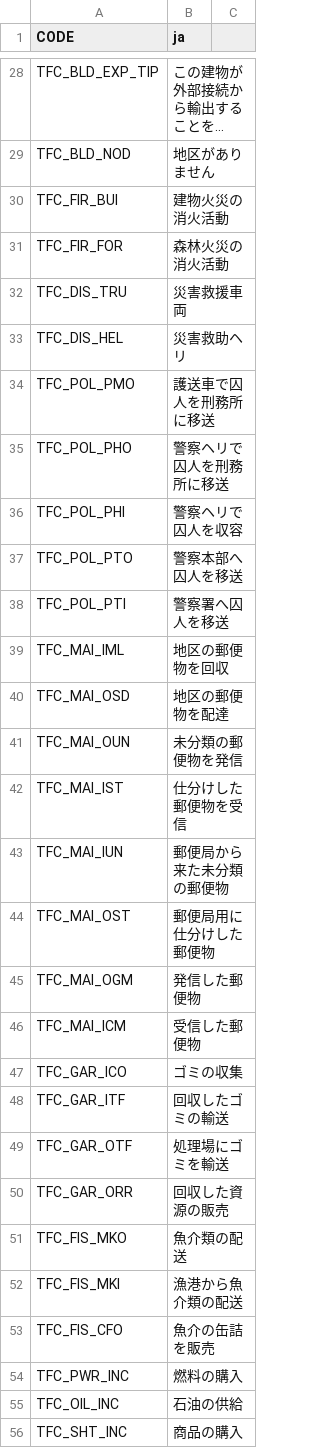
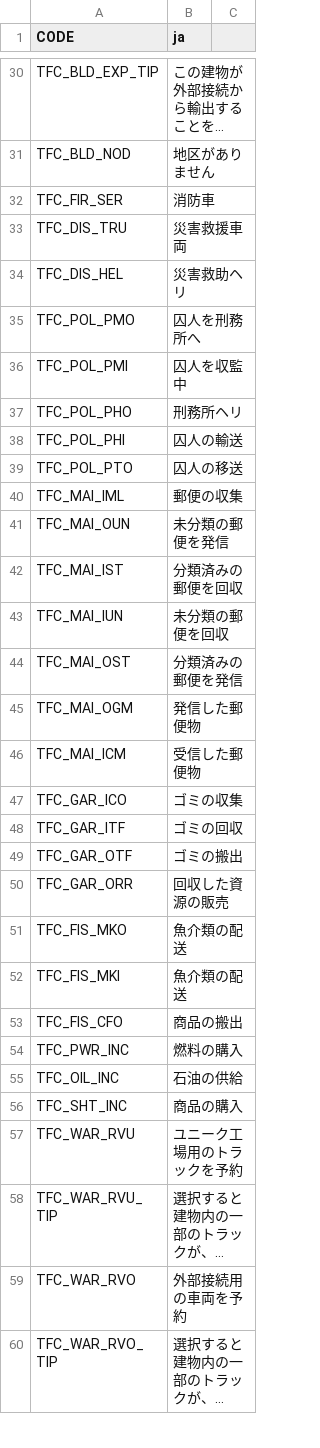
Before and after one commit to algernon-A/TransferController, a CSV file: Translations/ja-JP.csv, drawn as a sheet; only a part is shown, gaps mark what is left out; the shorter side is filled out with more unchanged rows; long unchanged cells end in …; the diff covers the shown part only.

```diff
--- a/Translations/ja-JP.csv
+++ b/Translations/ja-JP.csv
@@ -29,17 +31,15 @@
 "TFC_BLD_NOD","地区がありません"
-"TFC_FIR_BUI","建物火災の消火活動"
-"TFC_FIR_FOR","森林火災の消火活動"
+"TFC_FIR_SER","消防車"
 "TFC_DIS_TRU","災害救援車両"
 "TFC_DIS_HEL","災害救助ヘリ"
-"TFC_POL_PMO","護送車で囚人を刑務所に移送"
-"TFC_POL_PHO","警察ヘリで囚人を刑務所に移送"
-"TFC_POL_PHI","警察ヘリで囚人を収容"
-"TFC_POL_PTO","警察本部へ囚人を移送"
-"TFC_POL_PTI","警察署へ囚人を移送"
-"TFC_MAI_IML","地区の郵便物を回収"
-"TFC_MAI_OSD","地区の郵便物を配達"
-"TFC_MAI_OUN","未分類の郵便物を発信"
-"TFC_MAI_IST","仕分けした郵便物を受信"
-"TFC_MAI_IUN","郵便局から来た未分類の郵便物"
-"TFC_MAI_OST","郵便局用に仕分けした郵便物"
+"TFC_POL_PMO","囚人を刑務所へ"
+"TFC_POL_PMI","囚人を収監中"
+"TFC_POL_PHO","刑務所ヘリ"
+"TFC_POL_PHI","囚人の輸送"
+"TFC_POL_PTO","囚人の移送"
+"TFC_MAI_IML","郵便の収集"
+"TFC_MAI_OUN","未分類の郵便を発信"
+"TFC_MAI_IST","分類済みの郵便を回収"
+"TFC_MAI_IUN","未分類の郵便を回収"
+"TFC_MAI_OST","分類済みの郵便を発信"
 "TFC_MAI_OGM","発信した郵便物"
@@ -47,8 +47,8 @@
 "TFC_GAR_ICO","ゴミの収集"
-"TFC_GAR_ITF","回収したゴミの輸送"
-"TFC_GAR_OTF","処理場にゴミを輸送"
+"TFC_GAR_ITF","ゴミの回収"
+"TFC_GAR_OTF","ゴミの搬出"
 "TFC_GAR_ORR","回収した資源の販売"
 "TFC_FIS_MKO","魚介類の配送"
-"TFC_FIS_MKI","漁港から魚介類の配送"
-"TFC_FIS_CFO","魚介の缶詰を販売"
+"TFC_FIS_MKI","魚介類の配送"
+"TFC_FIS_CFO","商品の搬出"
 "TFC_PWR_INC","燃料の購入"
```
Also changed, not shown: 9 added rows, 7 removed rows and 5 edited cells elsewhere in this file, Translations/de-DE.csv, Translations/es-ES.csv, 6 other files.
